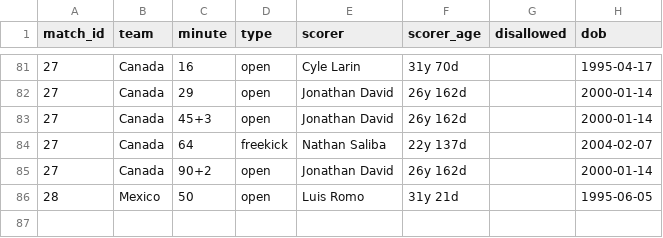
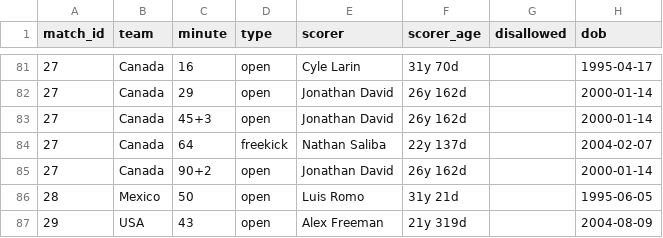
Before and after one commit to Godfrey811/wc2026friends, a CSV file: data/goals.csv, drawn as a sheet; only a part is shown, gaps mark what is left out; the diff names each change by its address in the sheet, - before the commit and + after, or states it on an @@ line.

```diff
--- a/data/goals.csv
+++ b/data/goals.csv
+row 87: 29 | USA | 43 | open | Alex Freeman | 21y 319d |  | 2004-08-09
```
Also changed, not shown: data/cards.csv, data/matches.csv, 2 other files.
